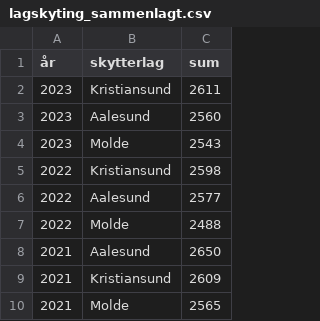
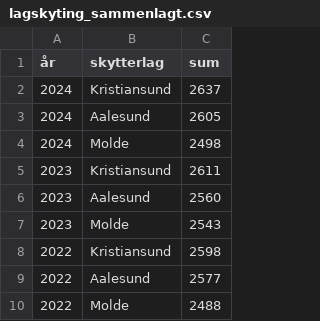
Before and after one commit to byskyting/byskyting.github.io, a CSV file: _data/lagskyting_sammenlagt.csv, drawn as a sheet; only a part is shown; the shorter side is filled out with more unchanged rows; the diff names each change by its address in the sheet, - before the commit and + after, or states it on an @@ line.

Commit message:
Sammenlagtresultater lagskyting 2024

```diff
--- a/_data/lagskyting_sammenlagt.csv
+++ b/_data/lagskyting_sammenlagt.csv
+row 2: 2024 | Kristiansund | 2637
+row 3: 2024 | Aalesund | 2605
+row 4: 2024 | Molde | 2498
```
